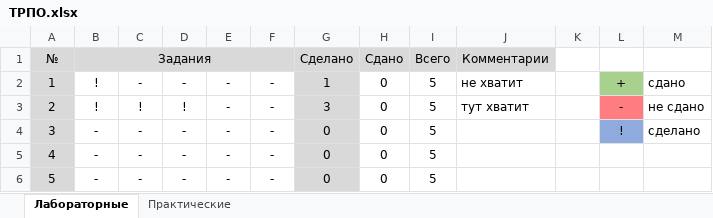
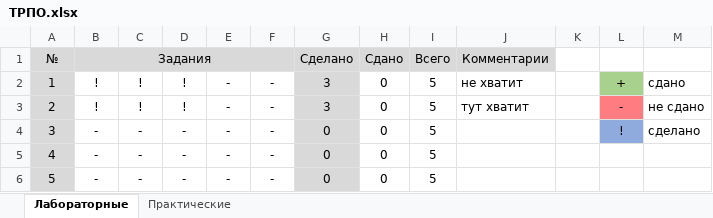
Before and after one commit to KlosHiHi/TRPO, an Excel workbook: ТРПО.xlsx, sheet Лабораторные, drawn as a sheet; values as stored, in another font and other column widths than the file's, no borders; conditional formats not drawn; the diff names each change by its address in the sheet, - before the commit and + after, or states it on an @@ line.

```diff
--- a/ТРПО.xlsx (sheet Лабораторные)
+++ b/ТРПО.xlsx (sheet Лабораторные)
-C2: -
+C2: !
-D2: -
+D2: !
-G2: 1
+G2: 3
```
Also changed, not shown: 2 other files.
